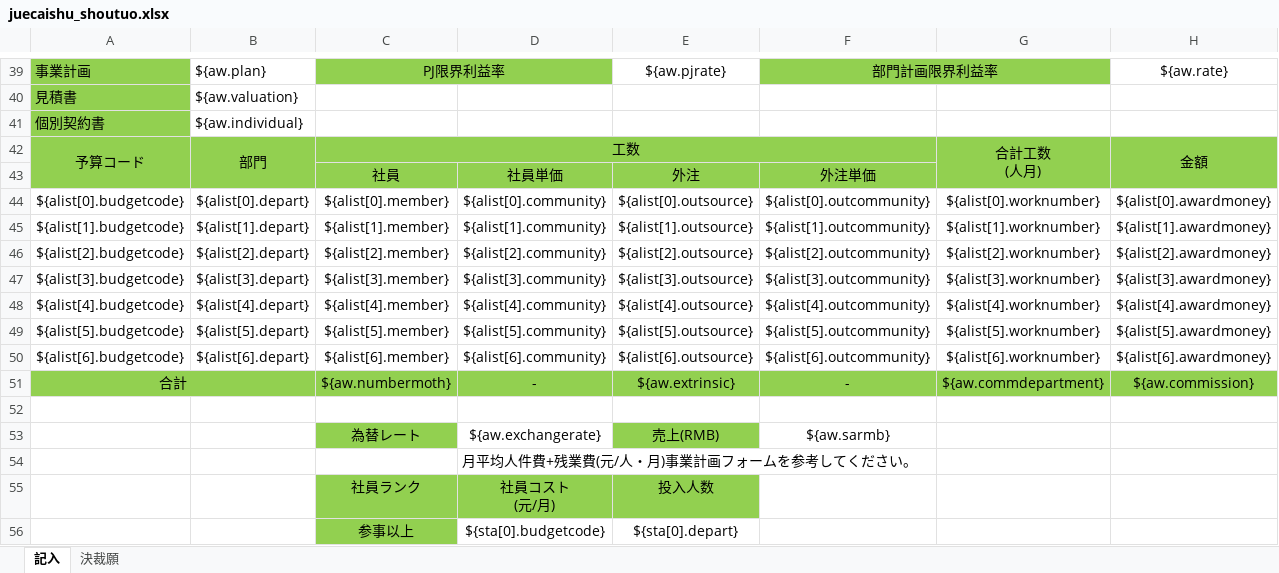
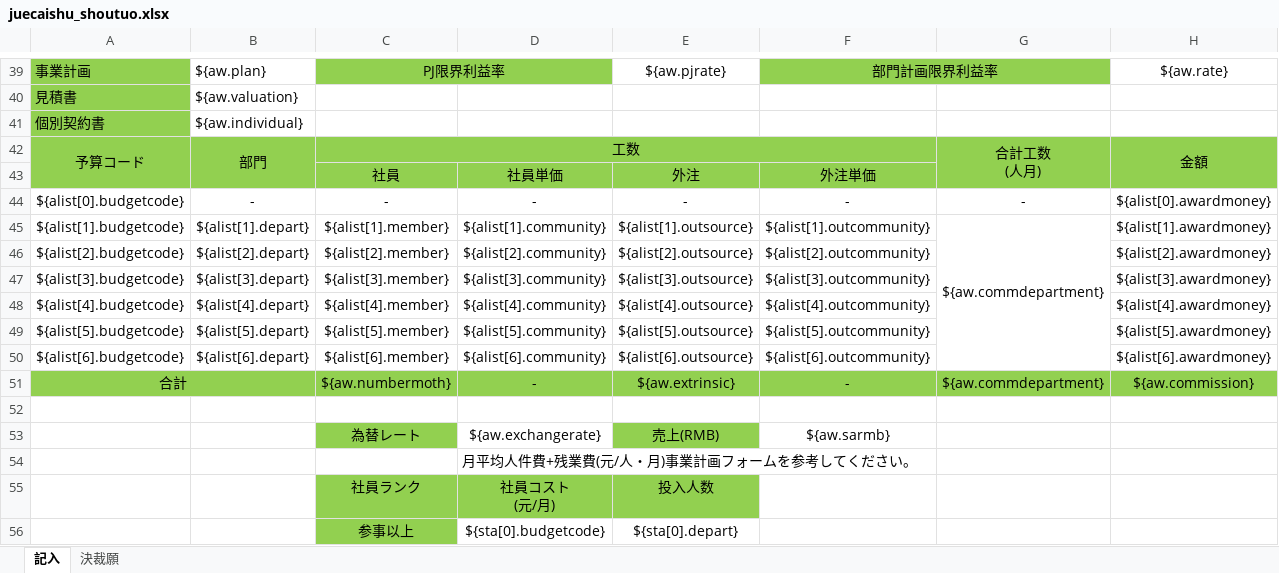
Before and after one commit to zhangtianciAnt/newparkcloud, an Excel workbook: controller/src/main/resources/jxls_templates/juecaishu_shoutuo.xlsx, sheet 記入, drawn as a sheet; only a part is shown, gaps mark what is left out; values as stored, in another font and other column widths than the file's, no borders; removed rows and columns are numbered as before the commit, all else as after; the diff names each change by its address in the sheet, - before the commit and + after, or states it on an @@ line.

```diff
--- a/controller/src/main/resources/jxls_templates/juecaishu_shoutuo.xlsx (sheet 記入)
+++ b/controller/src/main/resources/jxls_templates/juecaishu_shoutuo.xlsx (sheet 記入)
-row 44: ${alist[0].budgetcode} | ${alist[0].depart} | ${alist[0].member} | ${alist[0].community} | ${alist[0].outsource} | ${alist[0].outcommunity} | ${alist[0].worknumber} | ${alist[0].awardmoney}
+row 44: ${alist[0].budgetcode} | - | - | - | - | - | - | ${alist[0].awardmoney}
-G45: ${alist[1].worknumber}
+G45: ${aw.commdepartment}
+G45:G50 merged
-G46: ${alist[2].worknumber}
+G46: (empty)
-G47: ${alist[3].worknumber}
+G47: (empty)
-G48: ${alist[4].worknumber}
+G48: (empty)
-G49: ${alist[5].worknumber}
+G49: (empty)
-G50: ${alist[6].worknumber}
+G50: (empty)
```
Also changed, not shown: sheet 決裁願, formulas that keep their value, controller/src/main/resources/jxls_templates/juecaishu_weituo.xlsx.
